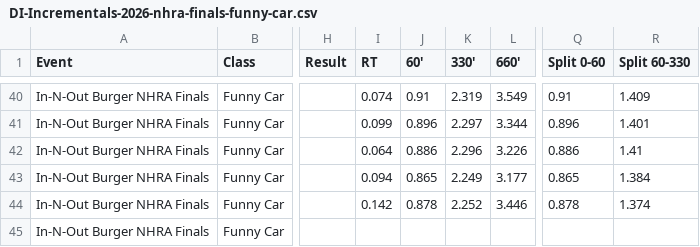
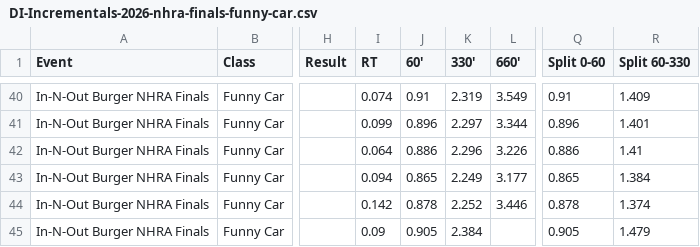
Before and after one commit to wes-buck/di-incrementals, a CSV file: events/2026-nhra-finals/funny-car/DI-Incrementals-2026-nhra-finals-funny-car.csv, drawn as a sheet; only a part is shown, gaps mark what is left out; the diff names each change by its address in the sheet, - before the commit and + after, or states it on an @@ line.

Commit message:
Update: In-N-Out Burger NHRA Finals | Top Fuel Q1,Q2,Q3; Funny Car Q1,Q2,Q3; Pro Stock Q1,Q2,Q3; Pro Stock Motorcycle Q1,Q2,Q3,E1

```diff
--- a/events/2026-nhra-finals/funny-car/DI-Incrementals-2026-nhra-finals-funny-car.csv
+++ b/events/2026-nhra-finals/funny-car/DI-Incrementals-2026-nhra-finals-funny-car.csv
-I45 (RT): (empty)
+I45 (RT): 0.09
-J45 (60'): (empty)
+J45 (60'): 0.905
-K45 (330'): (empty)
+K45 (330'): 2.384
-Q45 (Split 0-60): (empty)
+Q45 (Split 0-60): 0.905
-R45 (Split 60-330): (empty)
+R45 (Split 60-330): 1.479
```
Also changed, not shown: funny-car/DI-Incrementals-2026-nhra-finals-funny-car.csv, 13 other files.
